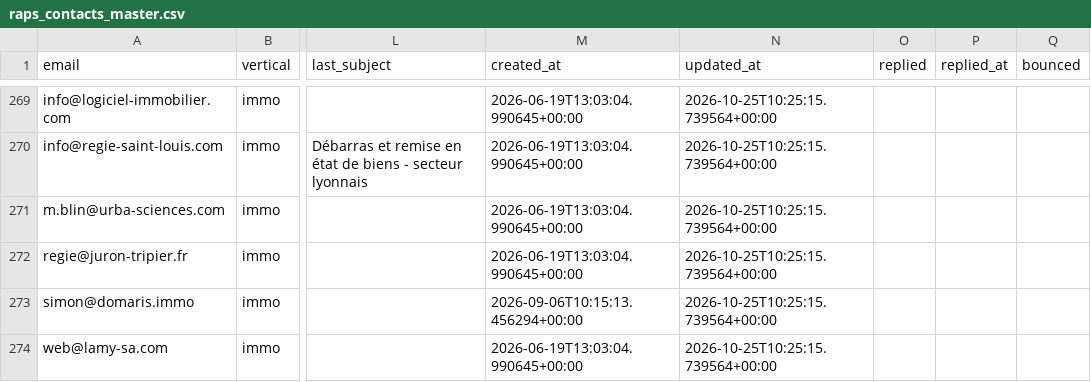
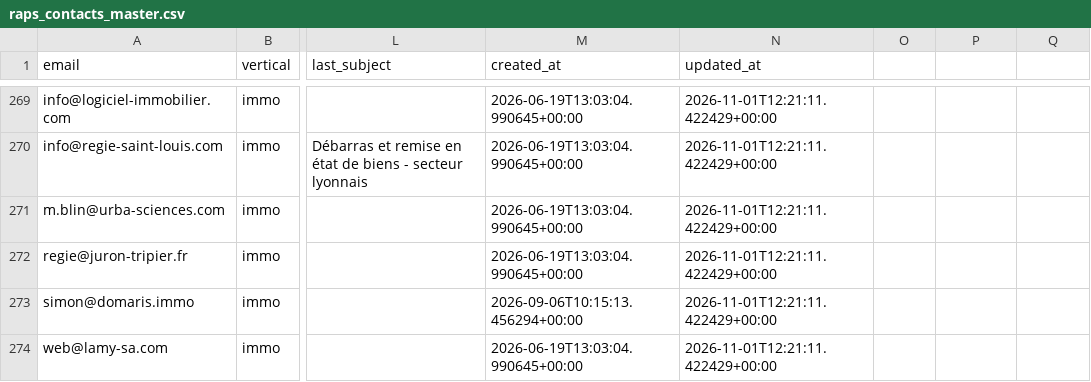
Before and after one commit to Romtaug/RAPS-Prospection, a CSV file: emailing/data/raps_contacts_master.csv, drawn as a sheet; only a part is shown, gaps mark what is left out; the diff covers the shown part only; the diff names each change by its address in the sheet, - before the commit and + after, or states it on an @@ line.

```diff
--- a/emailing/data/raps_contacts_master.csv
+++ b/emailing/data/raps_contacts_master.csv
-O1: replied
+O1: (empty)
-P1: replied_at
+P1: (empty)
-Q1: bounced
+Q1: (empty)
-N269:N274 (updated_at): 2026-10-25T10:25:15.739564+00:00
+N269:N274 (updated_at): 2026-11-01T12:21:11.422429+00:00
```
Also changed, not shown: 27 edited cells elsewhere in this file.
